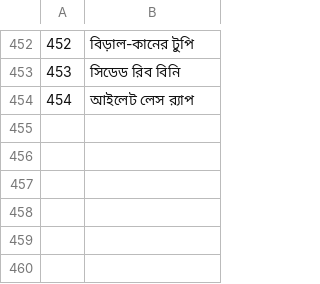
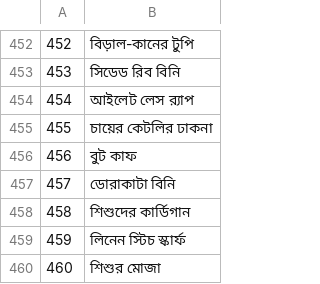
Before and after one commit to jackwallner/knit, a TSV file: scripts/l10n/bn.tsv, drawn as a sheet; only a part is shown, gaps mark what is left out; the diff names each change by its address in the sheet, - before the commit and + after, or states it on an @@ line.

```diff
--- a/scripts/l10n/bn.tsv
+++ b/scripts/l10n/bn.tsv
+row 455: 455 | চায়ের কেটলির ঢাকনা
+row 456: 456 | বুট কাফ
+row 457: 457 | ডোরাকাটা বিনি
+row 458: 458 | শিশুদের কার্ডিগান
+row 459: 459 | লিনেন স্টিচ স্কার্ফ
+row 460: 460 | শিশুর মোজা
```
Also changed, not shown: scripts/l10n/gu.tsv, scripts/l10n/ml.tsv, 53 other files.
